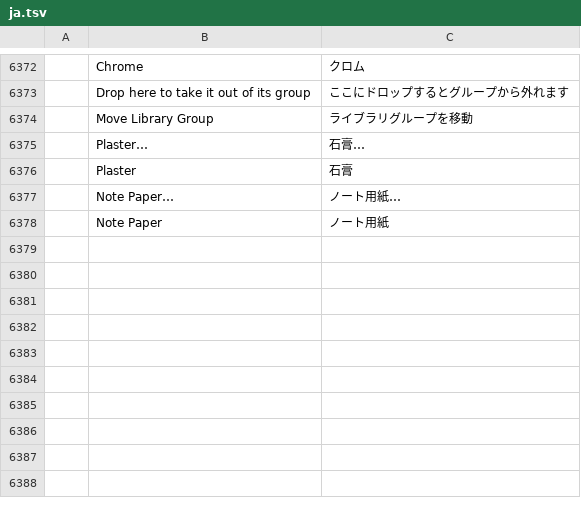
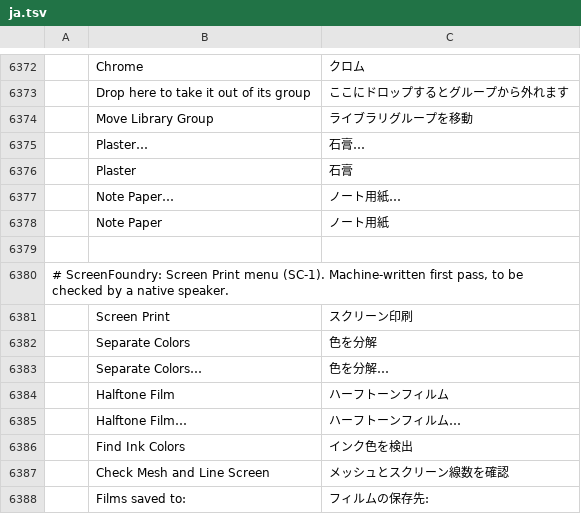
Before and after one commit to Stitchwright/screenfoundry, a TSV file: crates/ui-egui/src/i18n/ja.tsv, drawn as a sheet; only a part is shown, gaps mark what is left out; the diff names each change by its address in the sheet, - before the commit and + after, or states it on an @@ line.

```diff
--- a/crates/ui-egui/src/i18n/ja.tsv
+++ b/crates/ui-egui/src/i18n/ja.tsv
+row 6379: (empty)
+row 6380: # ScreenFoundry: Screen Print menu (SC-1). Machine-written first pass, to be checked by a native speaker.
+row 6381:  | Screen Print | スクリーン印刷
+row 6382:  | Separate Colors | 色を分解
+row 6383:  | Separate Colors… | 色を分解…
+row 6384:  | Halftone Film | ハーフトーンフィルム
+row 6385:  | Halftone Film… | ハーフトーンフィルム…
+row 6386:  | Find Ink Colors | インク色を検出
+row 6387:  | Check Mesh and Line Screen | メッシュとスクリーン線数を確認
+row 6388:  | Films saved to: | フィルムの保存先:
```
Also changed, not shown: crates/ui-egui/src/i18n/bg.tsv, crates/ui-egui/src/i18n/el.tsv, 26 other files.
